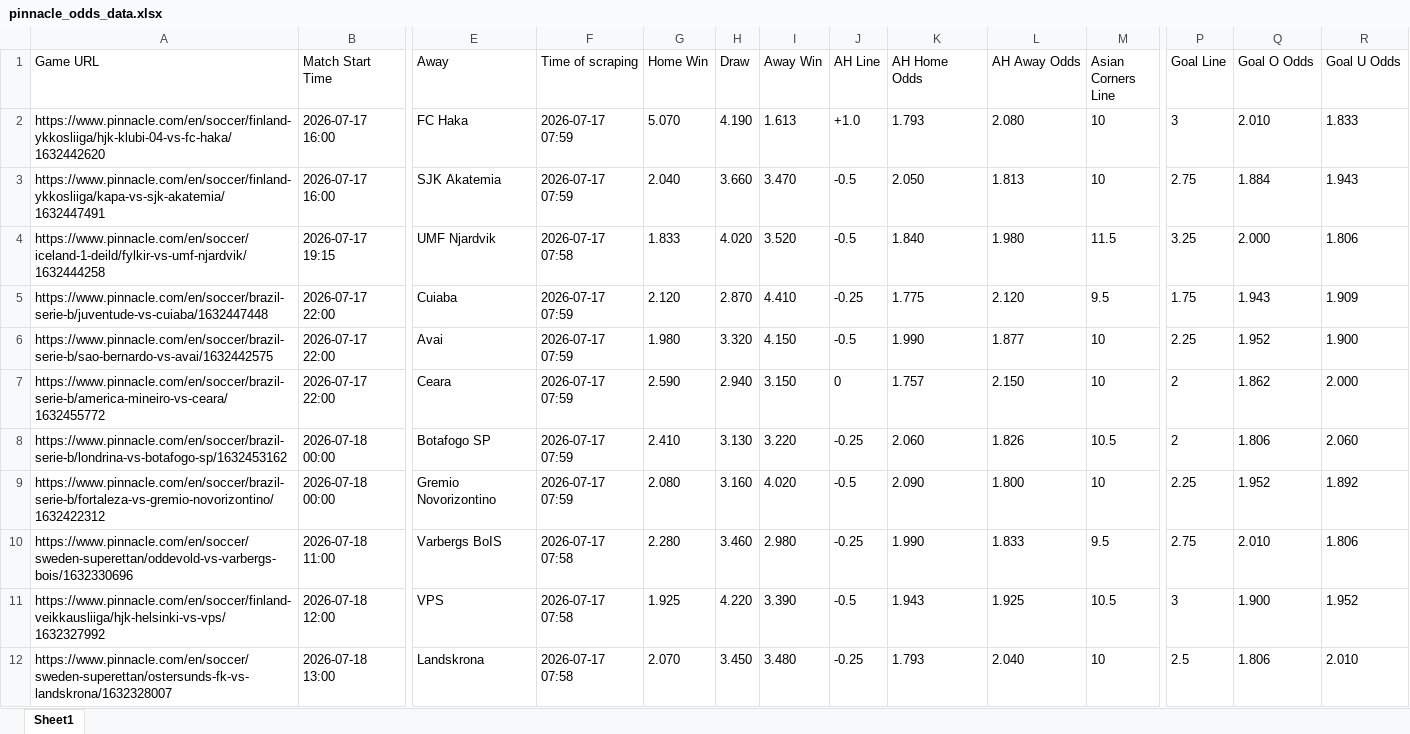
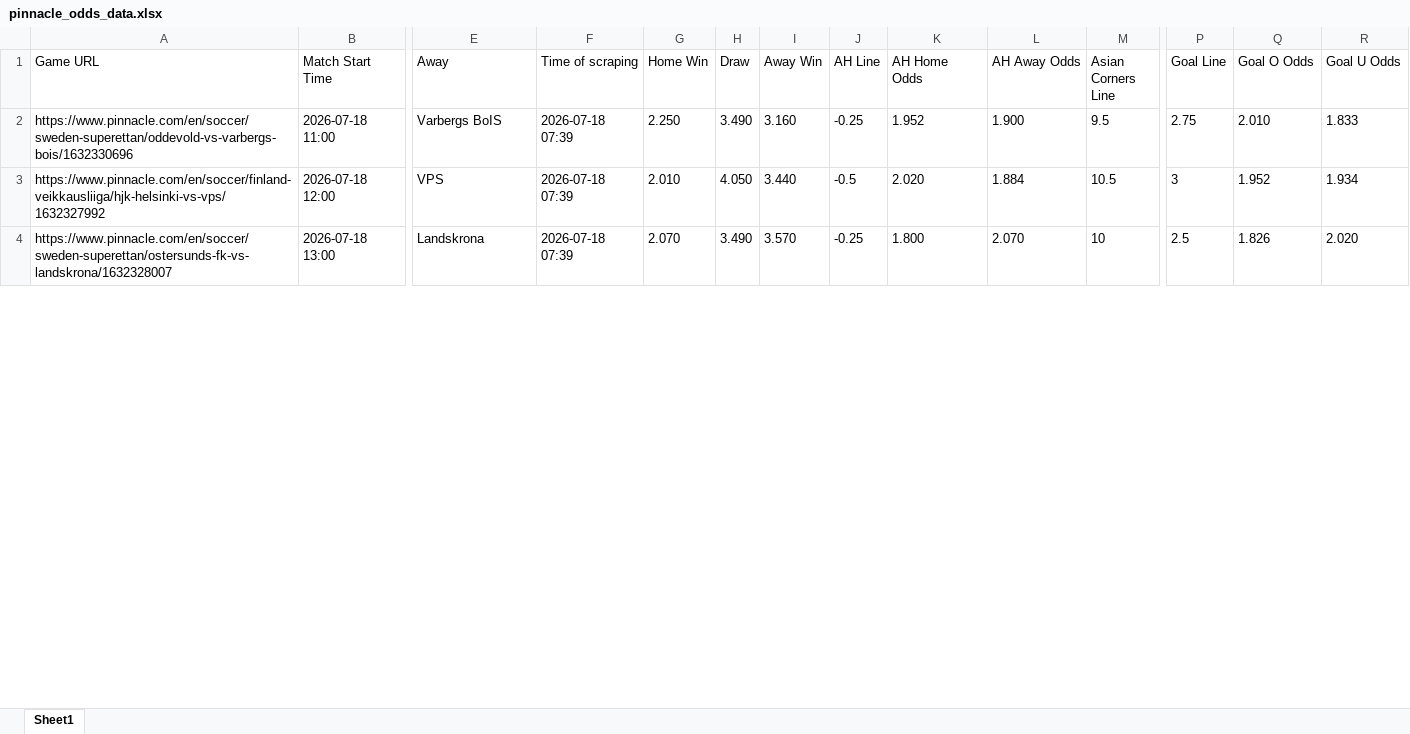
Before and after one commit to super-luke-chambers/pin_scraper, an Excel workbook: outputs/pinnacle_odds_data.xlsx, sheet Sheet1, drawn as a sheet; only a part is shown, gaps mark what is left out; values as stored, in another font and other column widths than the file's, no borders; removed rows and columns are numbered as before the commit, all else as after; rows hold the shown columns only; the diff covers the shown part only; the diff names each change by its address in the sheet, - before the commit and + after, or states it on an @@ line.

```diff
--- a/outputs/pinnacle_odds_data.xlsx (sheet Sheet1)
+++ b/outputs/pinnacle_odds_data.xlsx (sheet Sheet1)
-row 2: https://www.pinnacle.com/en/soccer/finland-ykkosliiga/hjk-klubi-04-vs-fc-haka/1632442620 | 2026-07-17 16:00 | FC Haka | 2026-07-17 07:59 | 5.070 | 4.190 | 1.613 | +1.0 | 1.793 | 2.080 | 10 | 3 | 2.010 | 1.833
-row 3: https://www.pinnacle.com/en/soccer/finland-ykkosliiga/kapa-vs-sjk-akatemia/1632447491 | 2026-07-17 16:00 | SJK Akatemia | 2026-07-17 07:59 | 2.040 | 3.660 | 3.470 | -0.5 | 2.050 | 1.813 | 10 | 2.75 | 1.884 | 1.943
-row 4: https://www.pinnacle.com/en/soccer/iceland-1-deild/fylkir-vs-umf-njardvik/1632444258 | 2026-07-17 19:15 | UMF Njardvik | 2026-07-17 07:58 | 1.833 | 4.020 | 3.520 | -0.5 | 1.840 | 1.980 | 11.5 | 3.25 | 2.000 | 1.806
-row 5: https://www.pinnacle.com/en/soccer/brazil-serie-b/juventude-vs-cuiaba/1632447448 | 2026-07-17 22:00 | Cuiaba | 2026-07-17 07:59 | 2.120 | 2.870 | 4.410 | -0.25 | 1.775 | 2.120 | 9.5 | 1.75 | 1.943 | 1.909
-row 6: https://www.pinnacle.com/en/soccer/brazil-serie-b/sao-bernardo-vs-avai/1632442575 | 2026-07-17 22:00 | Avai | 2026-07-17 07:59 | 1.980 | 3.320 | 4.150 | -0.5 | 1.990 | 1.877 | 10 | 2.25 | 1.952 | 1.900
-row 7: https://www.pinnacle.com/en/soccer/brazil-serie-b/america-mineiro-vs-ceara/1632455772 | 2026-07-17 22:00 | Ceara | 2026-07-17 07:59 | 2.590 | 2.940 | 3.150 | 0 | 1.757 | 2.150 | 10 | 2 | 1.862 | 2.000
-row 8: https://www.pinnacle.com/en/soccer/brazil-serie-b/londrina-vs-botafogo-sp/1632453162 | 2026-07-18 00:00 | Botafogo SP | 2026-07-17 07:59 | 2.410 | 3.130 | 3.220 | -0.25 | 2.060 | 1.826 | 10.5 | 2 | 1.806 | 2.060
-row 9: https://www.pinnacle.com/en/soccer/brazil-serie-b/fortaleza-vs-gremio-novorizontino/1632422312 | 2026-07-18 00:00 | Gremio Novorizontino | 2026-07-17 07:59 | 2.080 | 3.160 | 4.020 | -0.5 | 2.090 | 1.800 | 10 | 2.25 | 1.952 | 1.892
-F2:F4 (Time of scraping): 2026-07-17 07:58
+F2:F4 (Time of scraping): 2026-07-18 07:39
-G2 (Home Win): 2.280
+G2 (Home Win): 2.250
-H2 (Draw): 3.460
+H2 (Draw): 3.490
-I2 (Away Win): 2.980
+I2 (Away Win): 3.160
-K2 (AH Home Odds): 1.990
+K2 (AH Home Odds): 1.952
-L2 (AH Away Odds): 1.833
+L2 (AH Away Odds): 1.900
-R2 (Goal U Odds): 1.806
+R2 (Goal U Odds): 1.833
-G3 (Home Win): 1.925
+G3 (Home Win): 2.010
-H3 (Draw): 4.220
+H3 (Draw): 4.050
-I3 (Away Win): 3.390
+I3 (Away Win): 3.440
-K3 (AH Home Odds): 1.943
+K3 (AH Home Odds): 2.020
-L3 (AH Away Odds): 1.925
+L3 (AH Away Odds): 1.884
-Q3 (Goal O Odds): 1.900
+Q3 (Goal O Odds): 1.952
-R3 (Goal U Odds): 1.952
+R3 (Goal U Odds): 1.934
-H4 (Draw): 3.450
+H4 (Draw): 3.490
-I4 (Away Win): 3.480
+I4 (Away Win): 3.570
-K4 (AH Home Odds): 1.793
+K4 (AH Home Odds): 1.800
-L4 (AH Away Odds): 2.040
+L4 (AH Away Odds): 2.070
-Q4 (Goal O Odds): 1.806
+Q4 (Goal O Odds): 1.826
-R4 (Goal U Odds): 2.010
+R4 (Goal U Odds): 2.020
```
Also changed, not shown: 8 added rows, 3 removed rows and 176 edited cells elsewhere in this sheet, outputs/pinnacle_corners_historical.xlsx, 2 other files.
